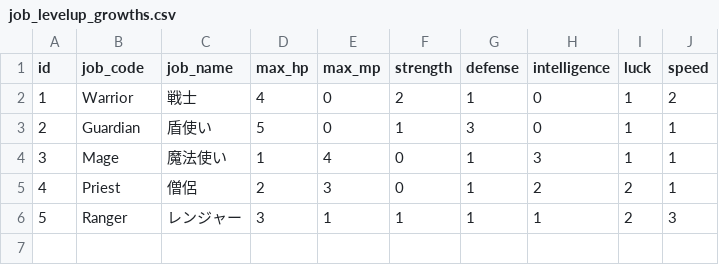
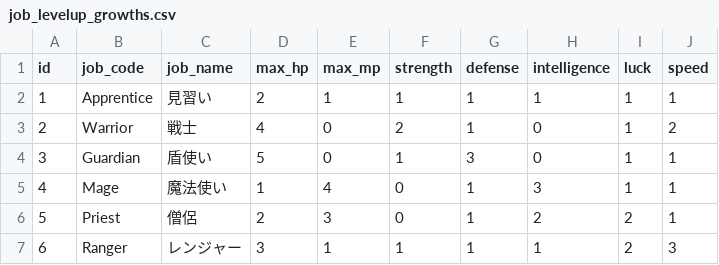
Before and after one commit to ayumu203/nisekue, a CSV file: server/resources/job_levelup_growths.csv, drawn as a sheet; addresses are those after the commit; the diff names each change by its address in the sheet, - before the commit and + after, or states it on an @@ line.

```diff
--- a/server/resources/job_levelup_growths.csv
+++ b/server/resources/job_levelup_growths.csv
+row 2: 1 | Apprentice | 見習い | 2 | 1 | 1 | 1 | 1 | 1 | 1
@@ column A (id) renumbered from row 3 down @@
```
Also changed, not shown: 2 other files.
